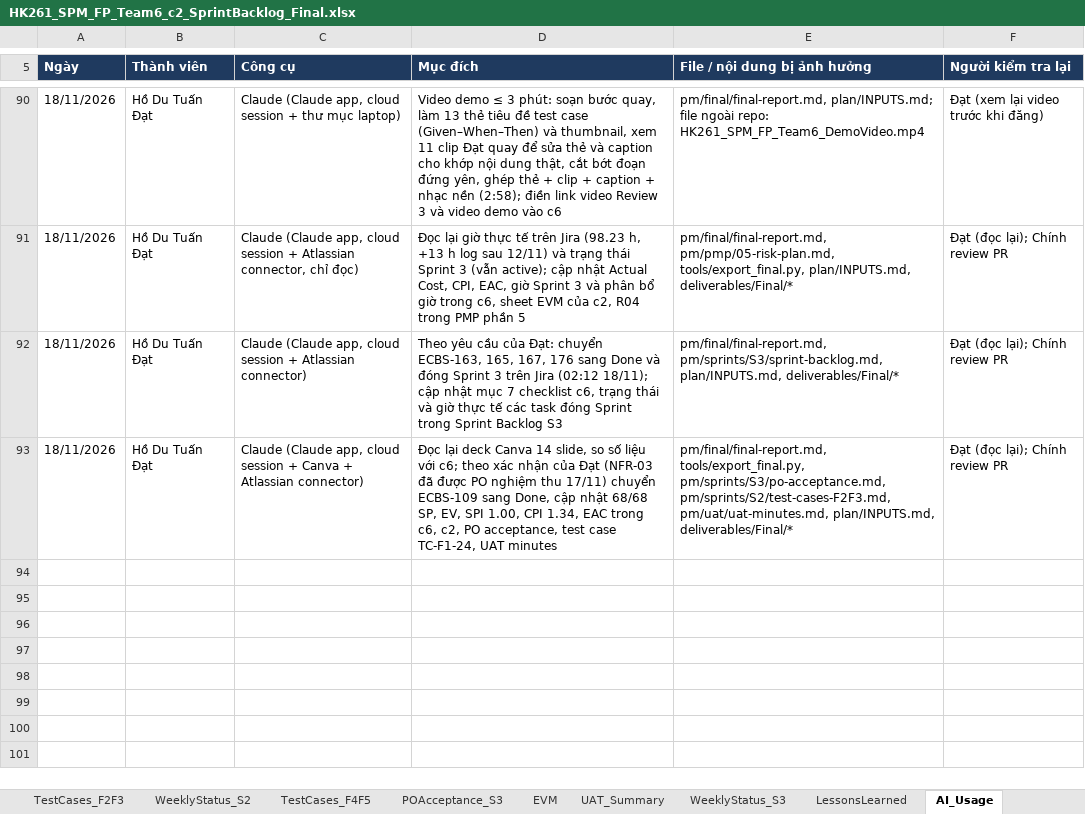
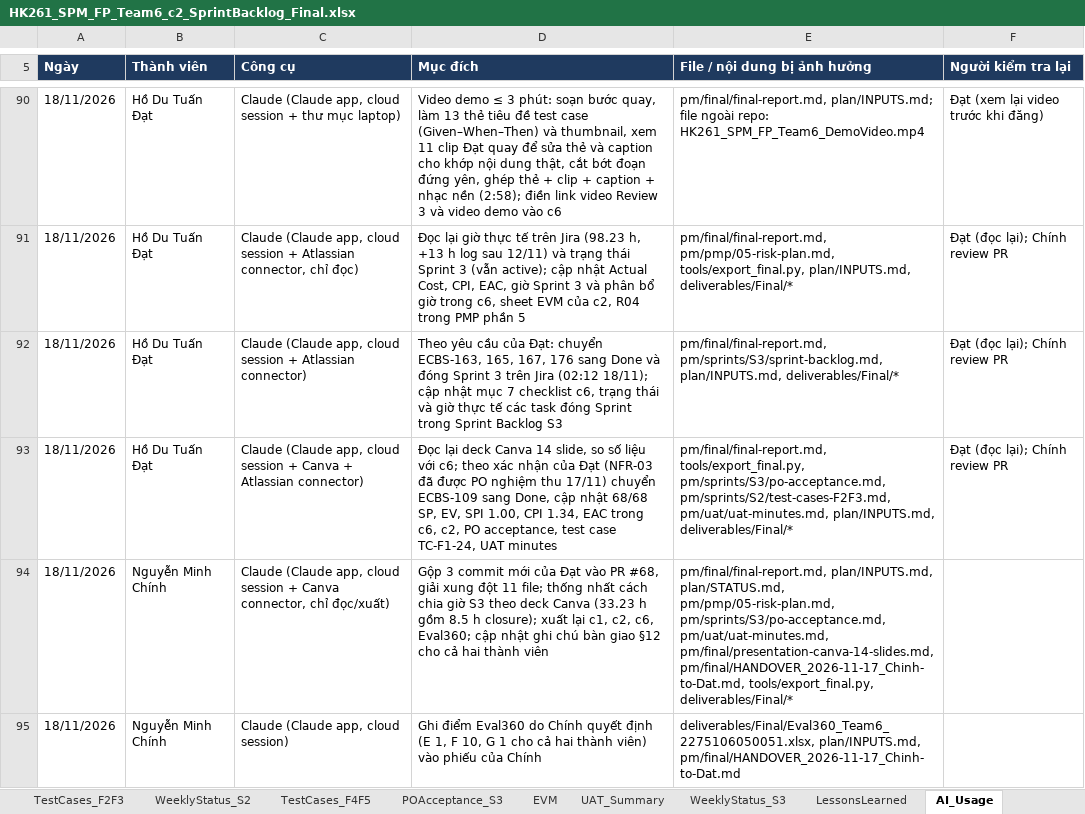
Before and after one commit to Tdat10052499/E-Commercial-Book-Store, an Excel workbook: deliverables/Final/HK261_SPM_FP_Team6_c2_SprintBacklog_Final.xlsx, sheet AI_Usage, drawn as a sheet; only a part is shown, gaps mark what is left out; values as stored, in another font and other column widths than the file's, no borders; the diff names each change by its address in the sheet, - before the commit and + after, or states it on an @@ line.

```diff
--- a/deliverables/Final/HK261_SPM_FP_Team6_c2_SprintBacklog_Final.xlsx (sheet AI_Usage)
+++ b/deliverables/Final/HK261_SPM_FP_Team6_c2_SprintBacklog_Final.xlsx (sheet AI_Usage)
+row 94: 18/11/2026 | Nguyễn Minh Chính | Claude (Claude app, cloud session + Canva connector, chỉ đọc/xuất) | Gộp 3 commit mới của Đạt vào PR #68, giải xung đột 11 file; thống nhất cách chia giờ S3 theo deck Canva (33.23 h gồm 8.5 h closure); xuất lại c1, c2, c6, Eval360; cập nhật ghi chú bàn giao §12 cho cả hai thành viên | pm/final/final-report.md, plan/INPUTS.md, plan/STATUS.md, pm/pmp/05-risk-plan.md, pm/sprints/S3/po-acceptance.md, pm/uat/uat-minutes.md, pm/final/presentation-canva-14-slides.md, pm/final/HANDOVER_2026-11-17_Chinh-to-Dat.md, tools/export_final.py, deliverables/Final/*
+row 95: 18/11/2026 | Nguyễn Minh Chính | Claude (Claude app, cloud session) | Ghi điểm Eval360 do Chính quyết định (E 1, F 10, G 1 cho cả hai thành viên) vào phiếu của Chính | deliverables/Final/Eval360_Team6_2275106050051.xlsx, plan/INPUTS.md, pm/final/HANDOVER_2026-11-17_Chinh-to-Dat.md
```
Also changed, not shown: sheet LessonsLearned, sheet ChangeLog, deliverables/Final/Eval360_Team6_2374802010097.xlsx, 9 other files.
